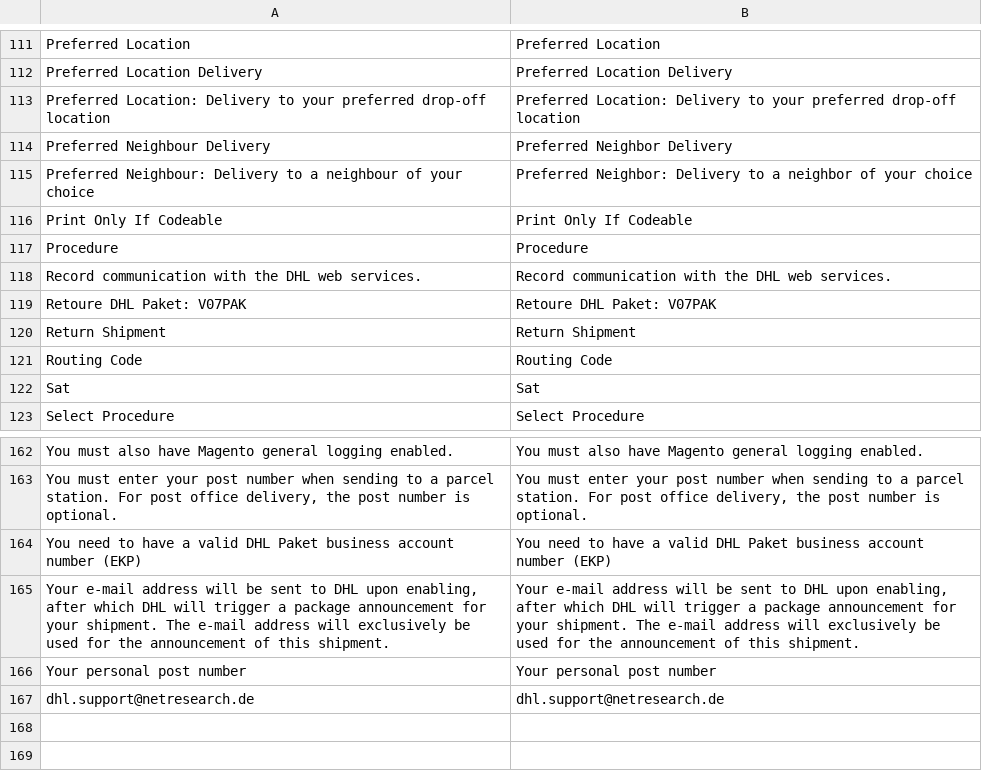
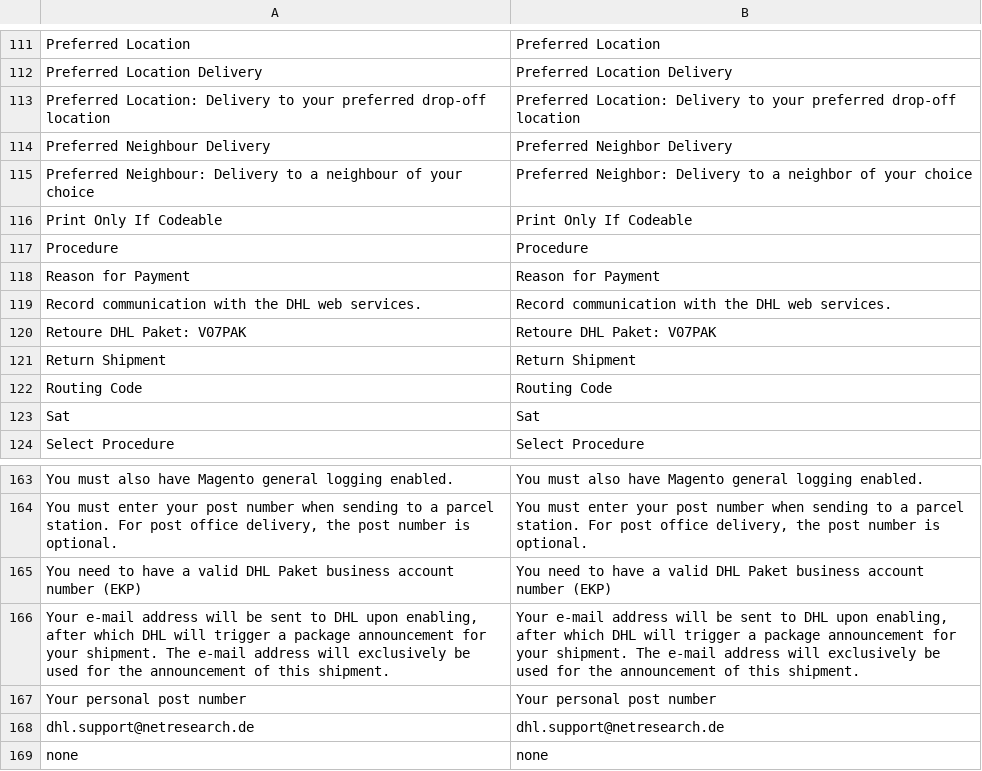
Before and after one commit to netresearch/dhl-module-carrier-paket, a CSV file: i18n/en_US.csv, drawn as a sheet; only a part is shown, gaps mark what is left out; the diff names each change by its address in the sheet, - before the commit and + after, or states it on an @@ line.

```diff
--- a/i18n/en_US.csv
+++ b/i18n/en_US.csv
+row 118: Reason for Payment | Reason for Payment
+row 169: none | none
```
Also changed, not shown: i18n/de_DE.csv, 4 other files.
